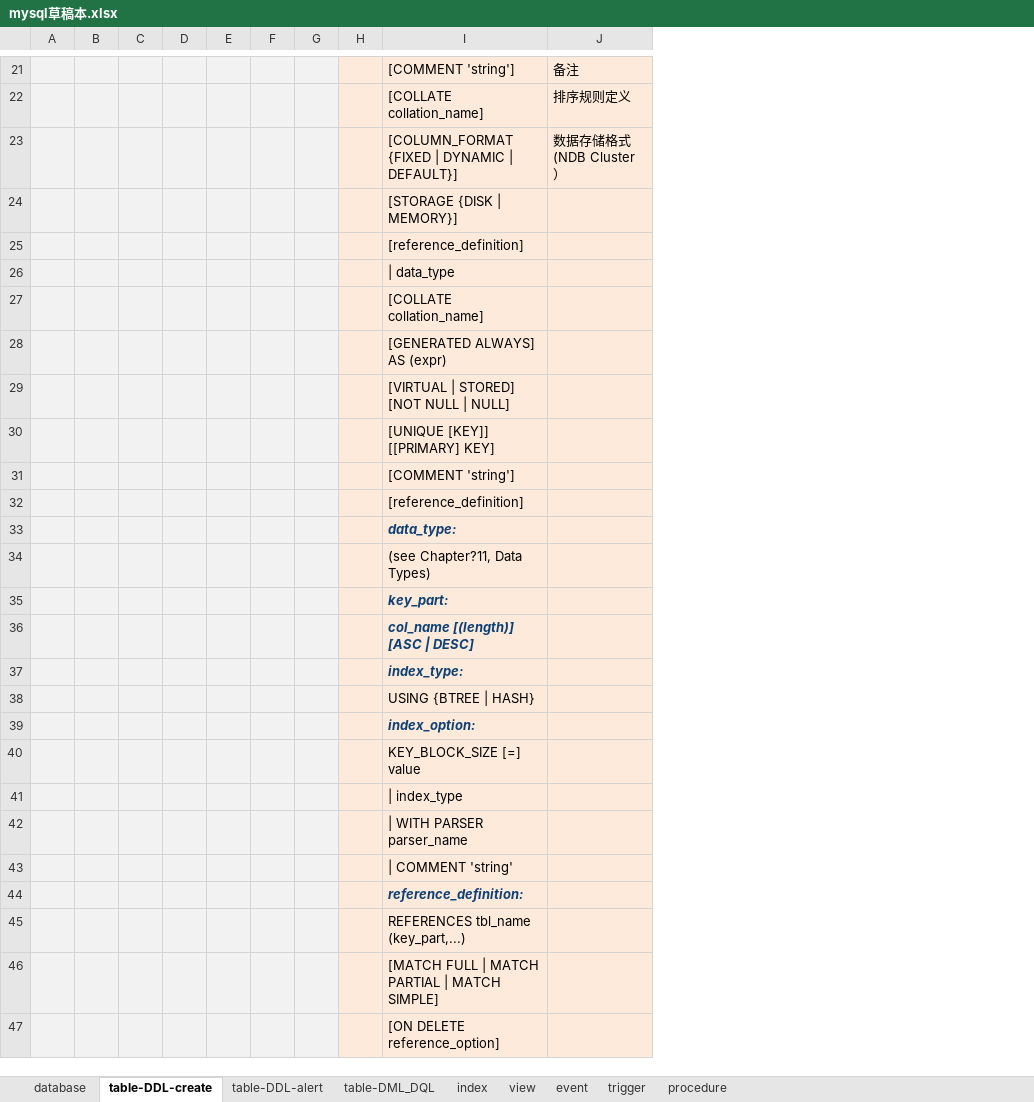
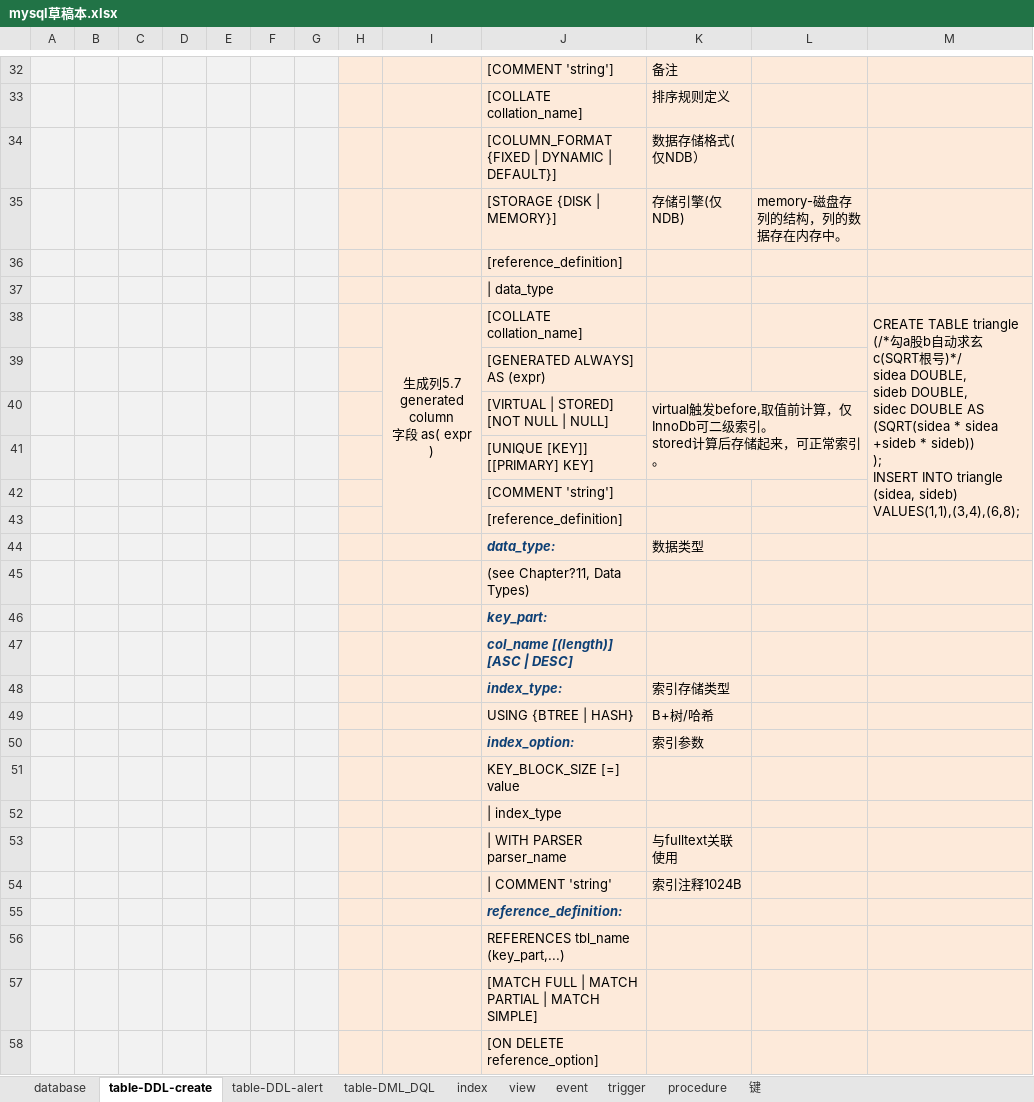
Before and after one commit to flancklin/winchm, an Excel workbook: 临时文件/mysql草稿本.xlsx, sheet table-DDL-create, drawn as a sheet; only a part is shown, gaps mark what is left out; values as stored, in another font and other column widths than the file's, no borders; addresses are those after the commit; ↵ is a line break in a cell; the diff covers the shown part only; the diff names each change by its address in the sheet, - before the commit and + after, or states it on an @@ line.

```diff
--- a/临时文件/mysql草稿本.xlsx (sheet table-DDL-create)
+++ b/临时文件/mysql草稿本.xlsx (sheet table-DDL-create)
+sheet tab: 键
+column I, row 38: 生成列5.7 ↵ generated column ↵ 字段 as( expr )
+column L, row 35: memory-磁盘存列的结构，列的数据存在内存中。
+column M, row 38: CREATE TABLE triangle (/*勾a股b自动求玄c(SQRT根号)*/ ↵ sidea DOUBLE, ↵ sideb DOUBLE, ↵ sidec DOUBLE AS (SQRT(sidea * sidea +sideb * sideb)) ↵ ); ↵ INSERT INTO triangle (sidea, sideb) VALUES(1,1),(3,4),(6,8);
-K34: 数据存储格式(NDB Cluster）
+K34: 数据存储格式(仅NDB）
-K35: (empty)
+K35: 存储引擎(仅NDB)
-K40: (empty)
+K40: virtual触发before,取值前计算，仅InnoDb可二级索引。 ↵ stored计算后存储起来，可正常索引。
+K40:L41 merged
-K44: (empty)
+K44: 数据类型
-K48: (empty)
+K48: 索引存储类型
-K49: (empty)
+K49: B+树/哈希
-K50: (empty)
+K50: 索引参数
-K53: (empty)
+K53: 与fulltext关联使用
-K54: (empty)
+K54: 索引注释1024B
```
Also changed, not shown: 11 added rows and 18 edited cells elsewhere in this sheet, 5 other files.
